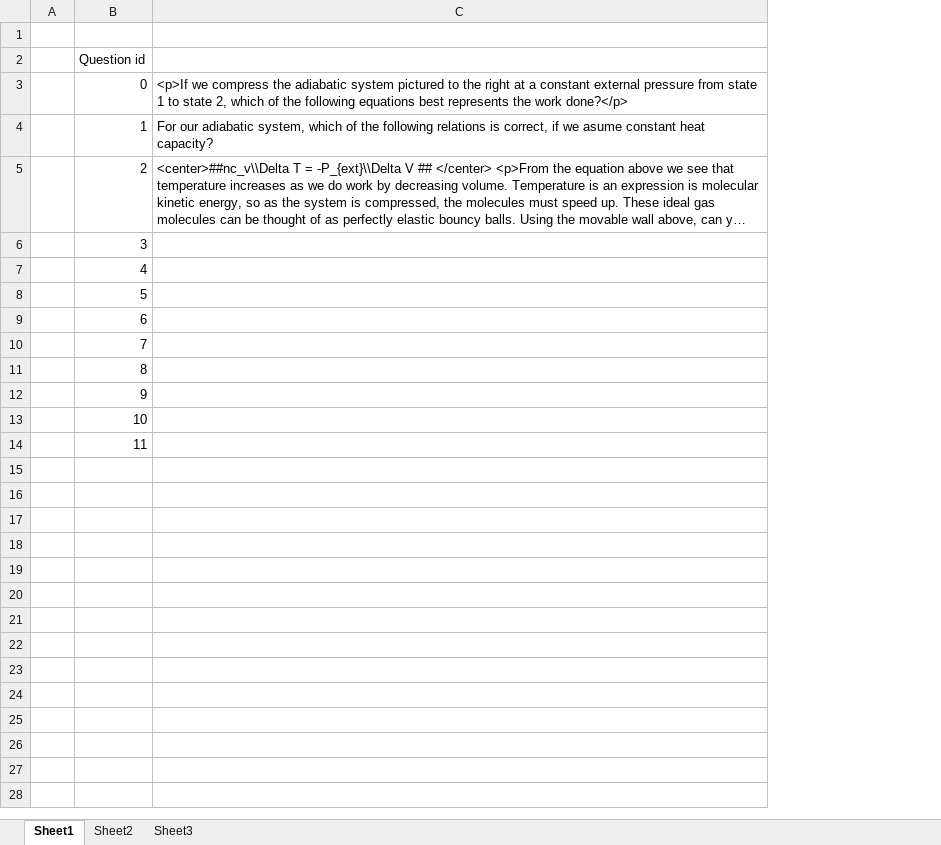
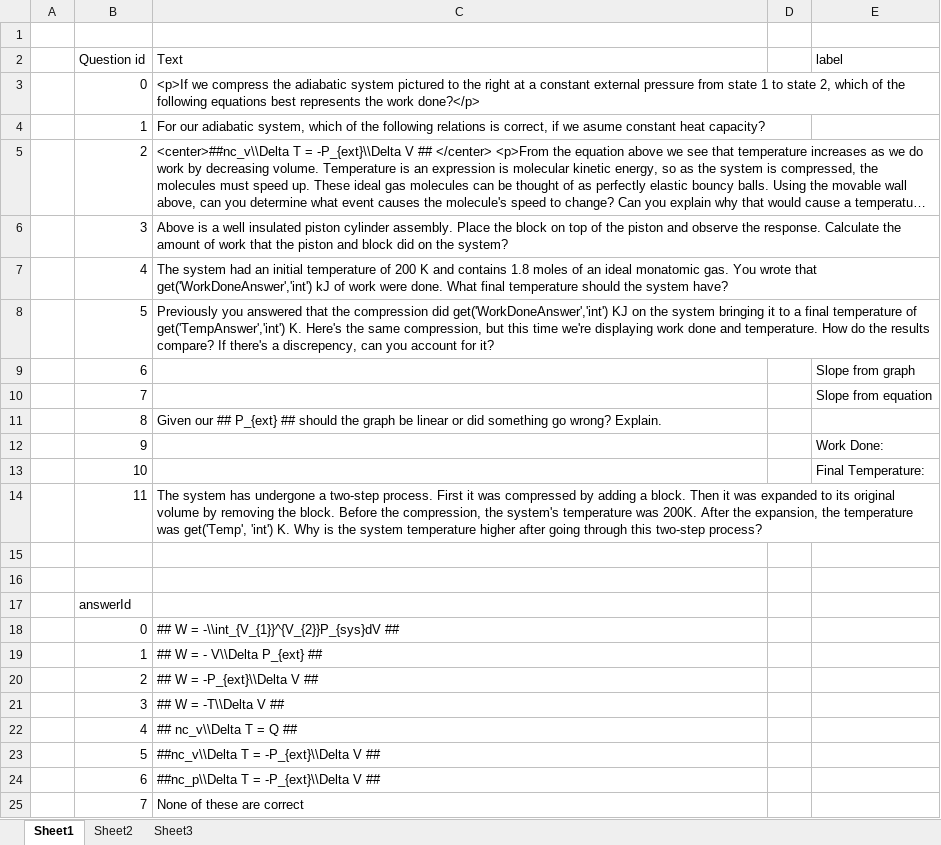
Before and after one commit to dreid1991/thermoSim, an Excel workbook: workQuestionList.xlsx, sheet Sheet1, drawn as a sheet; long unchanged cells end in …; values as stored, in another font and other column widths than the file's, no borders; addresses are those after the commit; the diff names each change by its address in the sheet, - before the commit and + after, or states it on an @@ line.

Commit message:
CW question Ids added to work

```diff
--- a/workQuestionList.xlsx (sheet Sheet1)
+++ b/workQuestionList.xlsx (sheet Sheet1)
+column D, empty
+column E (label), rows 9-13: Slope from graph | Slope from equation |  | Work Done: | Final Temperature:
-C2: (empty)
+C2: Text
-C6 (Text): (empty)
+C6 (Text): Above is a well insulated piston cylinder assembly. Place the block on top of the piston and observe the response. Calculate the amount of work that the piston and block did on the system?
-C7 (Text): (empty)
+C7 (Text): The system had an initial temperature of 200 K and contains 1.8 moles of an ideal monatomic gas. You wrote that get('WorkDoneAnswer','int') kJ of work were done. What final temperature should the system have?
-C8 (Text): (empty)
+C8 (Text): Previously you answered that the compression did get('WorkDoneAnswer','int') KJ on the system bringing it to a final temperature of get('TempAnswer','int') K. Here's the same compression, but this time we're displaying work done and temperature. How do the results compare? If there's a discrepency, can you account for it?
-C11 (Text): (empty)
+C11 (Text): Given our ## P_{ext} ## should the graph be linear or did something go wrong? Explain.
+row 14:  | 11 | The system has undergone a two-step process. First it was compressed by adding a block. Then it was expanded to its original volume by removing the block. Before the compression, the system's temperature was 200K. After the expansion, the temperature was get('Temp', 'int') K. Why is the system temperature higher after going through this two-step process?
+row 15: (empty)
+row 16: (empty)
-B17 (Question id): 11
+B17 (Question id): answerId
+row 18:  | 0 | ## W = -\\int_{V_{1}}^{V_{2}}P_{sys}dV ##
+row 19:  | 1 | ## W = - V\\Delta P_{ext} ##
+row 20:  | 2 | ## W = -P_{ext}\\Delta V ##
+row 21:  | 3 | ## W = -T\\Delta V ##
+row 22:  | 4 | ## nc_v\\Delta T = Q ##
+row 23:  | 5 | ##nc_v\\Delta T = -P_{ext}\\Delta V ##
+row 24:  | 6 | ##nc_p\\Delta T = -P_{ext}\\Delta V ##
+row 25:  | 7 | None of these are correct
```
Also changed, not shown: 2 other files.
